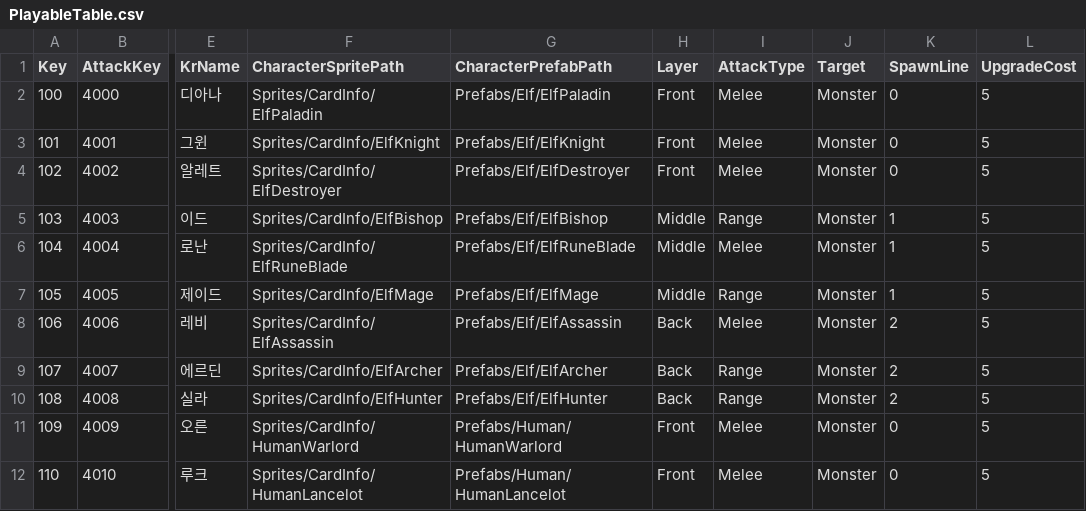
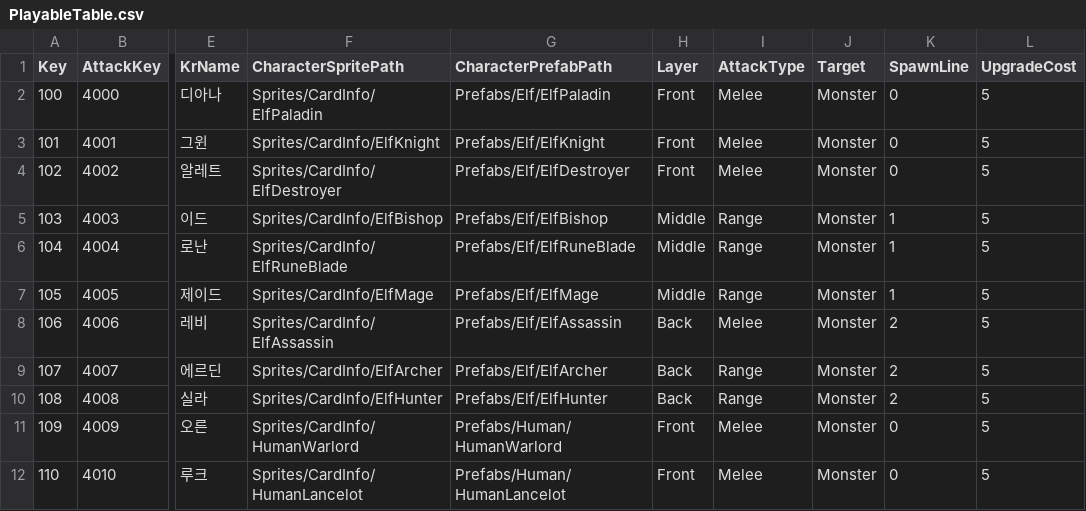
Before and after one commit to sh98923/seonan_Trickal, a CSV file: Assets/Resources/Tables/PlayableTable.csv, drawn as a sheet; only a part is shown, gaps mark what is left out; the diff names each change by its address in the sheet, - before the commit and + after, or states it on an @@ line.

```diff
--- a/Assets/Resources/Tables/PlayableTable.csv
+++ b/Assets/Resources/Tables/PlayableTable.csv
-I6 (AttackType): Melee
+I6 (AttackType): Range
```
Also changed, not shown: 25 other files.
